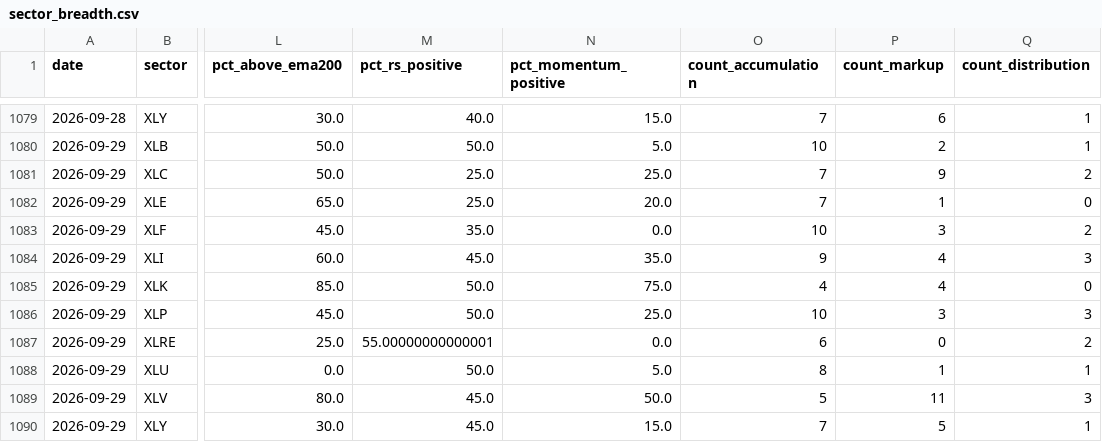
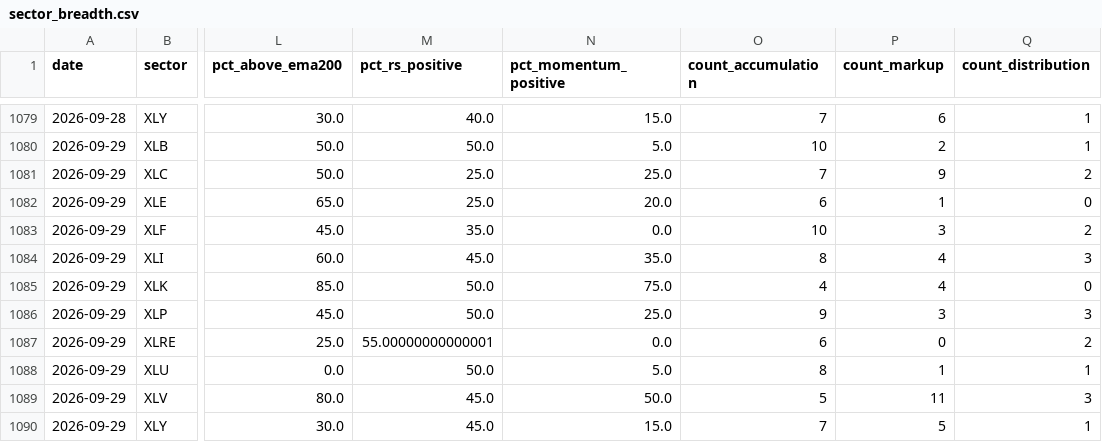
Before and after one commit to bledabladis-png/radar-cazador-silencioso, a CSV file: outputs/history/sector_breadth.csv, drawn as a sheet; only a part is shown, gaps mark what is left out; the diff names each change by its address in the sheet, - before the commit and + after, or states it on an @@ line.

```diff
--- a/outputs/history/sector_breadth.csv
+++ b/outputs/history/sector_breadth.csv
-O1082 (count_accumulation): 7
+O1082 (count_accumulation): 6
-O1084 (count_accumulation): 9
+O1084 (count_accumulation): 8
-O1086 (count_accumulation): 10
+O1086 (count_accumulation): 9
```
Also changed, not shown: outputs/history/sector_rank_deltas.csv, outputs/history/sector_rank_history.csv, 2 other files.
